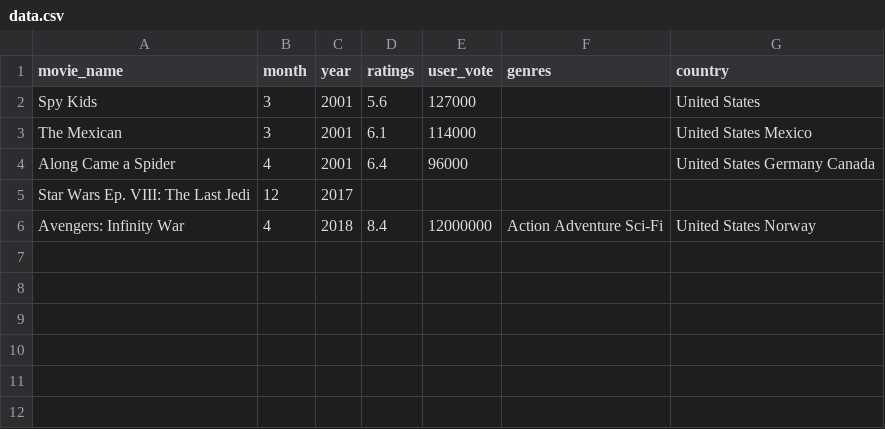
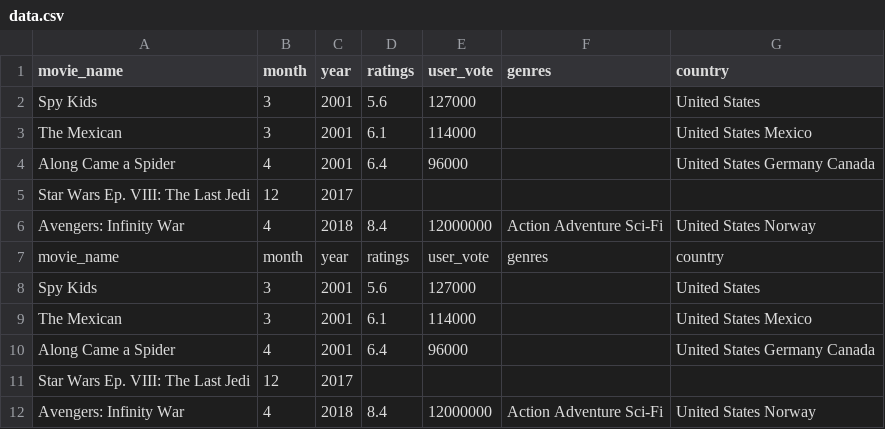
Before and after one commit to QuanTH02/2023.2-Data-Science, a CSV file: imdb/data/data.csv, drawn as a sheet.

```diff
--- a/imdb/data/data.csv
+++ b/imdb/data/data.csv
@@ -6 +6,7 @@ Star Wars Ep. VIII: The Last Jedi,12,2017,,,,
 Avengers: Infinity War,4,2018,8.4,12000000,Action Adventure Sci-Fi,United States Norway
+movie_name,month,year,ratings,user_vote,genres,country
+Spy Kids,3,2001,5.6,127000,,United States
+The Mexican,3,2001,6.1,114000,,United States Mexico
+Along Came a Spider,4,2001,6.4,96000,,United States Germany Canada
+Star Wars Ep. VIII: The Last Jedi,12,2017,,,,
+Avengers: Infinity War,4,2018,8.4,12000000,Action Adventure Sci-Fi,United States Norway
```
Also changed, not shown: 2 other files.
